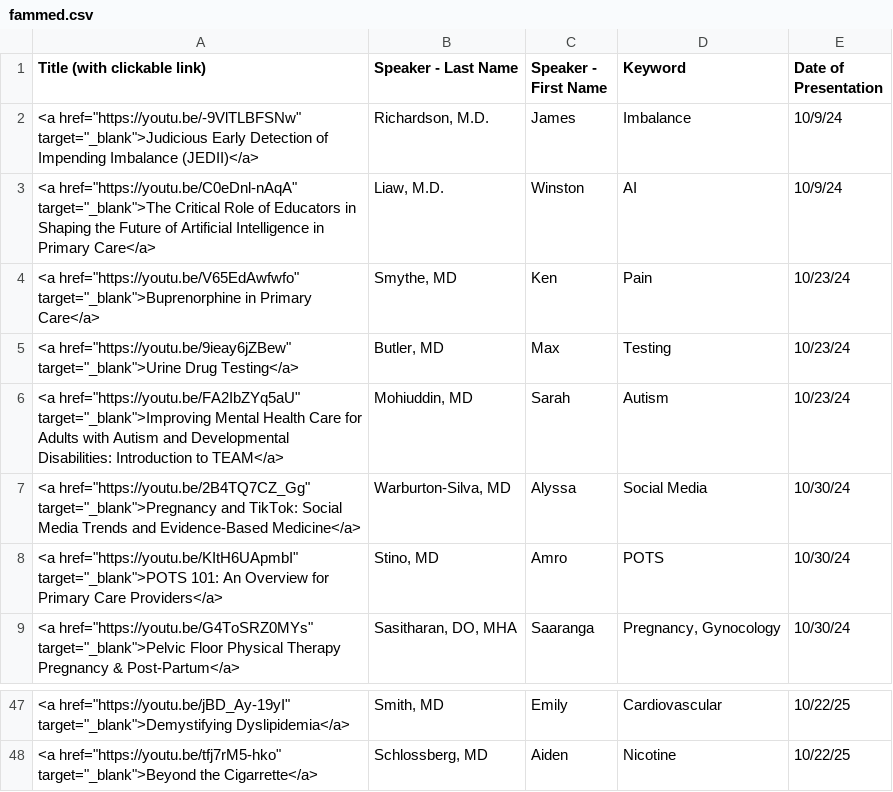
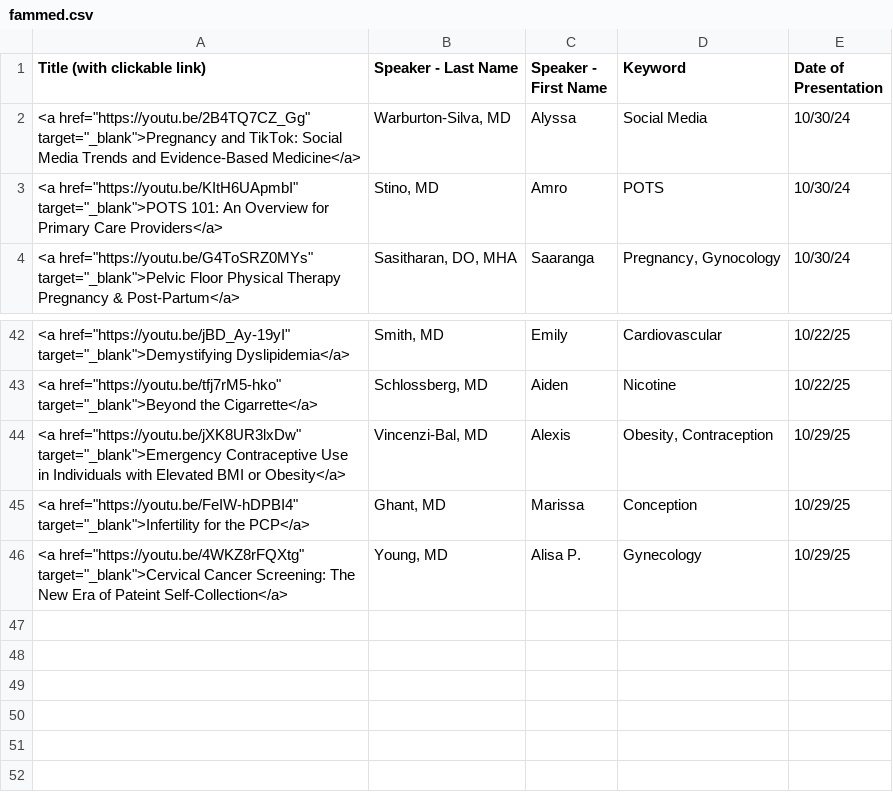
Before and after one commit to joshbudde/joshbudde.github.io, a CSV file: webcasts/fammed.csv, drawn as a sheet; only a part is shown, gaps mark what is left out; removed rows and columns are numbered as before the commit, all else as after; the diff names each change by its address in the sheet, - before the commit and + after, or states it on an @@ line.

Commit message:
10-29-25

```diff
--- a/webcasts/fammed.csv
+++ b/webcasts/fammed.csv
-row 2: <a href="https://youtu.be/-9VlTLBFSNw" target="_blank">Judicious Early Detection of Impending Imbalance (JEDII)</a> | Richardson, M.D. | James | Imbalance | 10/9/24
-row 3: <a href="https://youtu.be/C0eDnl-nAqA" target="_blank">The Critical Role of Educators in Shaping the Future of Artificial Intelligence in Primary Care</a> | Liaw, M.D. | Winston | AI | 10/9/24
-row 4: <a href="https://youtu.be/V65EdAwfwfo" target="_blank">Buprenorphine in Primary Care</a> | Smythe, MD | Ken | Pain | 10/23/24
-row 5: <a href="https://youtu.be/9ieay6jZBew" target="_blank">Urine Drug Testing</a> | Butler, MD | Max | Testing | 10/23/24
-row 6: <a href="https://youtu.be/FA2IbZYq5aU" target="_blank">Improving Mental Health Care for Adults with Autism and Developmental Disabilities: Introduction to TEAM</a> | Mohiuddin, MD | Sarah | Autism | 10/23/24
+row 44: <a href="https://youtu.be/jXK8UR3lxDw" target="_blank">Emergency Contraceptive Use in Individuals with Elevated BMI or Obesity</a> | Vincenzi-Bal, MD | Alexis | Obesity, Contraception | 10/29/25
+row 45: <a href="https://youtu.be/FeIW-hDPBI4" target="_blank">Infertility for the PCP</a> | Ghant, MD | Marissa | Conception | 10/29/25
+row 46: <a href="https://youtu.be/4WKZ8rFQXtg" target="_blank">Cervical Cancer Screening: The New Era of Pateint Self-Collection</a> | Young, MD | Alisa P. | Gynecology | 10/29/25
```
